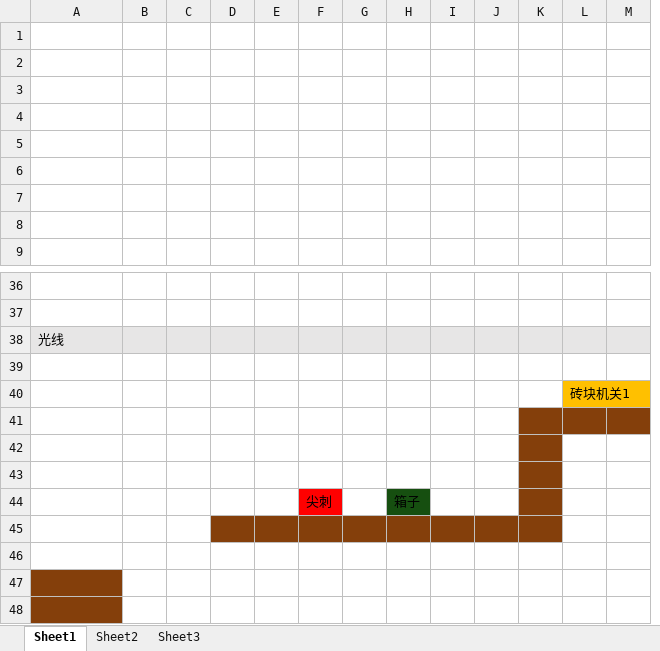
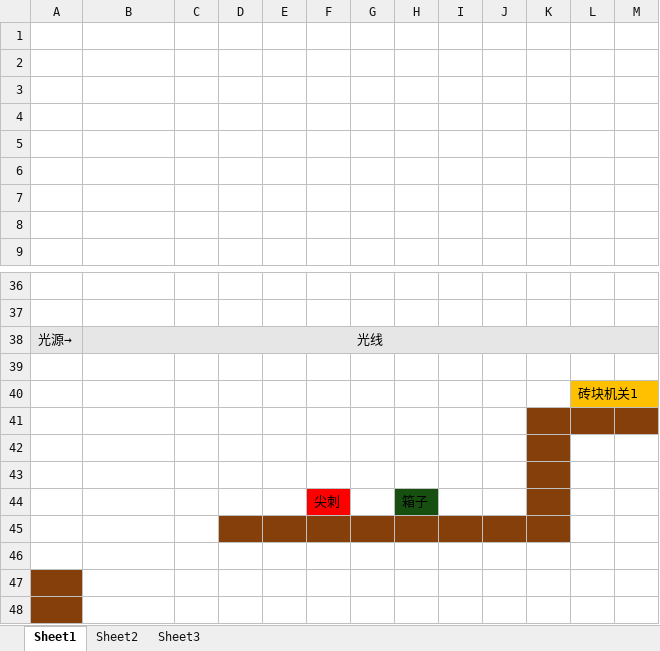
Before and after one commit to Whalecant/SIMGame, an Excel workbook: 地图表格/level3.xlsx, sheet Sheet1, drawn as a sheet; only a part is shown, gaps mark what is left out; values as stored, in another font and other column widths than the file's, no borders; removed rows and columns are numbered as before the commit, all else as after; the diff names each change by its address in the sheet, - before the commit and + after, or states it on an @@ line.

```diff
--- a/地图表格/level3.xlsx (sheet Sheet1)
+++ b/地图表格/level3.xlsx (sheet Sheet1)
+column A, row 38: 光源→
-column B, empty
-B38 alignment: left
+B38 alignment: center
+B38:M38 merged
-B47:B48 fill: #843F0B
+B47:B48 fill: none
```
Also changed, not shown: 地图表格/level9.xlsx.
